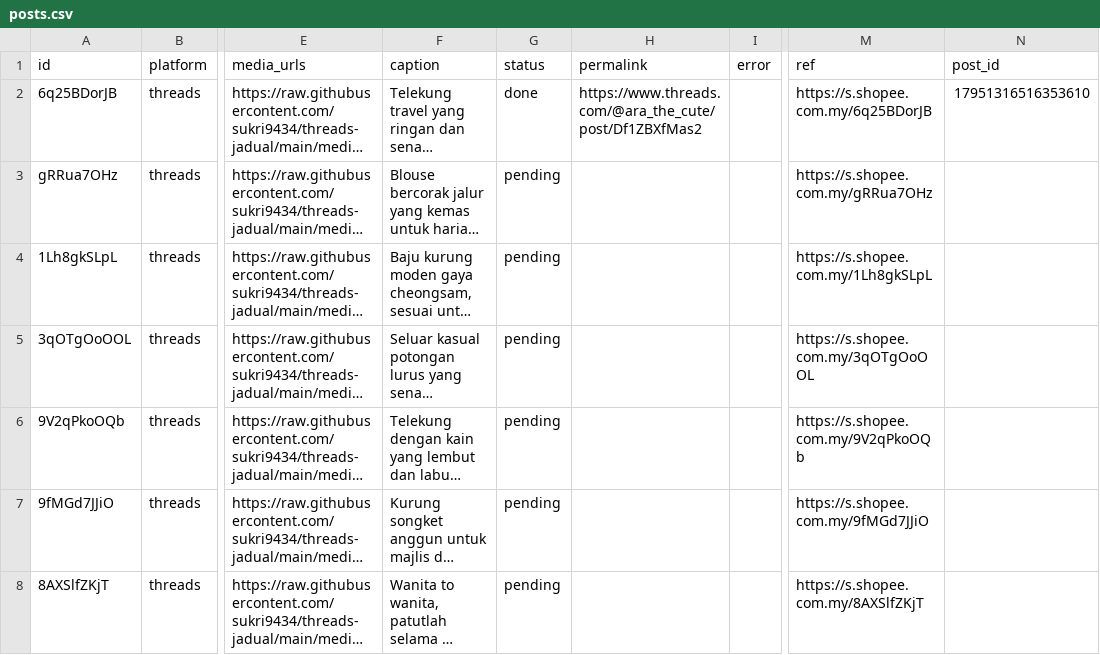
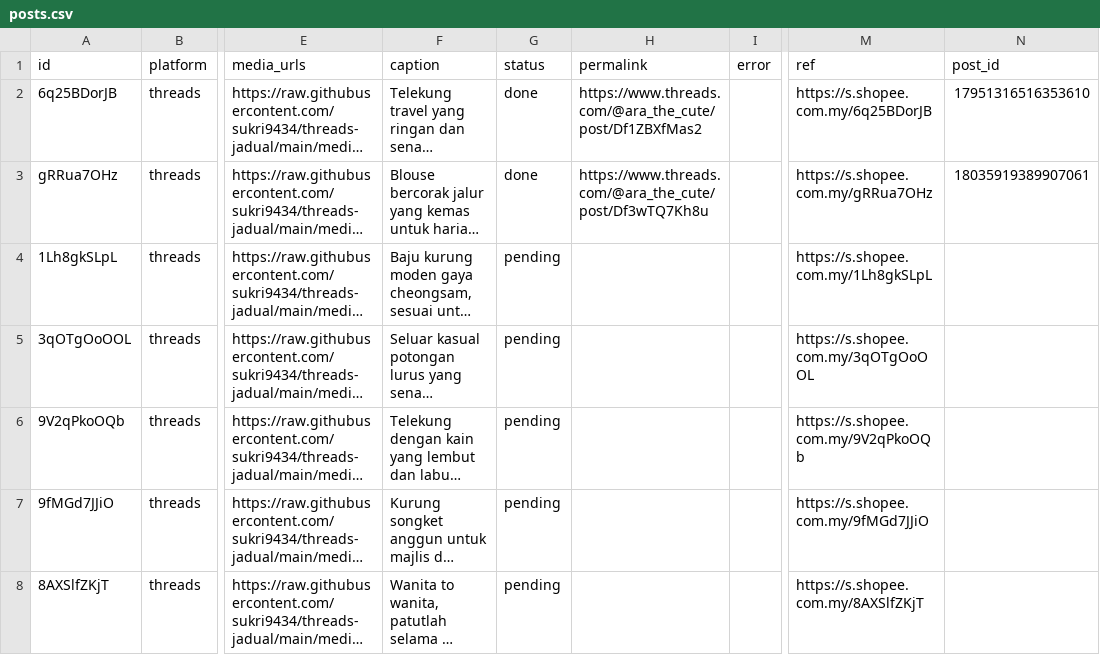
Before and after one commit to sukri9434/threads-jadual, a CSV file: posts.csv, drawn as a sheet; only a part is shown, gaps mark what is left out; long unchanged cells end in …; the diff names each change by its address in the sheet, - before the commit and + after, or states it on an @@ line.

Commit message:
autopost: kemas kini status

```diff
--- a/posts.csv
+++ b/posts.csv
-G3 (status): pending
+G3 (status): done
-H3 (permalink): (empty)
+H3 (permalink): https://www.threads.com/@ara_the_cute/post/Df3wTQ7Kh8u
-N3 (post_id): (empty)
+N3 (post_id): 18035919389907061
```
